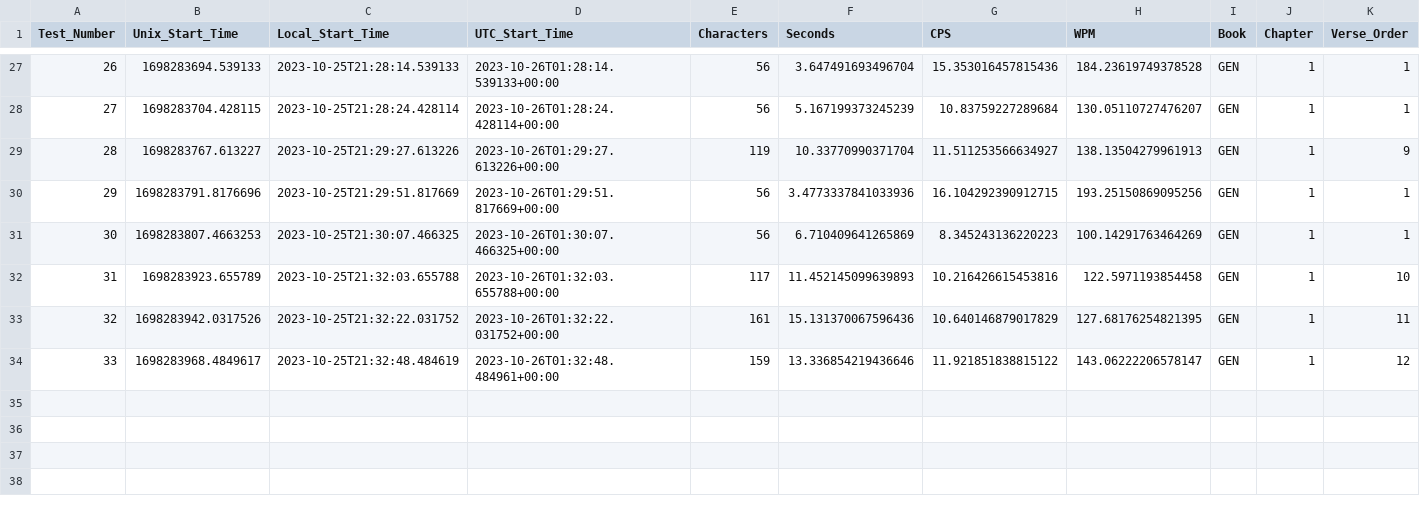
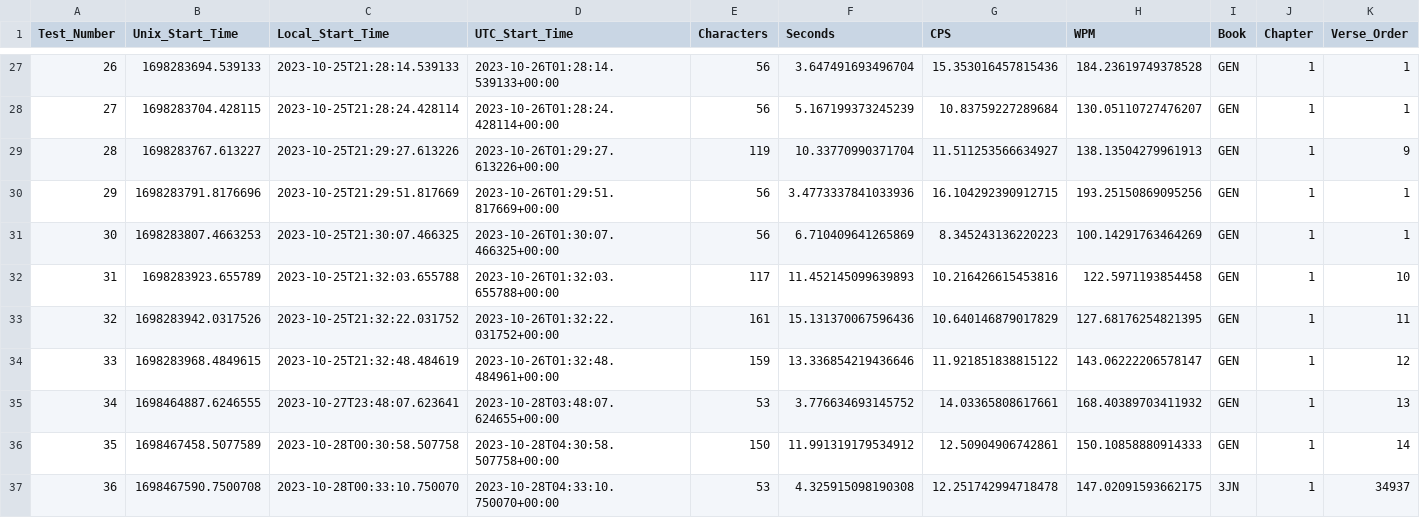
Before and after one commit to kburchfiel/Type_The_Bible, a CSV file: results.csv, drawn as a sheet; only a part is shown, gaps mark what is left out; rows hold the shown columns only; the diff covers the shown part only; the diff names each change by its address in the sheet, - before the commit and + after, or states it on an @@ line.

```diff
--- a/results.csv
+++ b/results.csv
-B34 (Unix_Start_Time): 1698283968.4849617
+B34 (Unix_Start_Time): 1698283968.4849615
+row 35: 34 | 1698464887.6246555 | 2023-10-27T23:48:07.623641 | 2023-10-28T03:48:07.624655+00:00 | 53 | 3.776634693145752 | 14.03365808617661 | 168.40389703411932 | GEN | 1 | 13
+row 36: 35 | 1698467458.5077589 | 2023-10-28T00:30:58.507758 | 2023-10-28T04:30:58.507758+00:00 | 150 | 11.991319179534912 | 12.50904906742861 | 150.10858880914333 | GEN | 1 | 14
+row 37: 36 | 1698467590.7500708 | 2023-10-28T00:33:10.750070 | 2023-10-28T04:33:10.750070+00:00 | 53 | 4.325915098190308 | 12.251742994718478 | 147.02091593662175 | 3JN | 1 | 34937
```
Also changed, not shown: 4 added rows elsewhere in this file, 10 other files.
